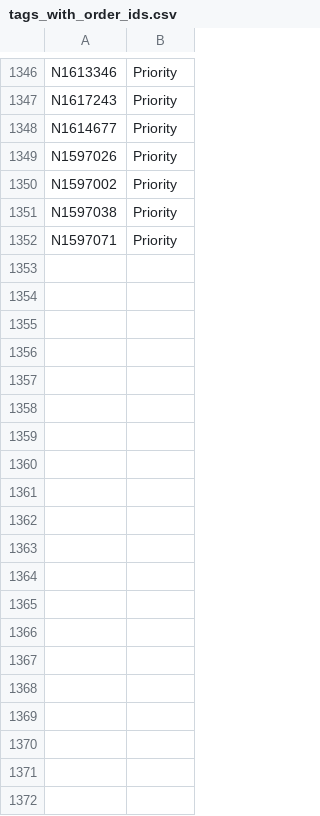
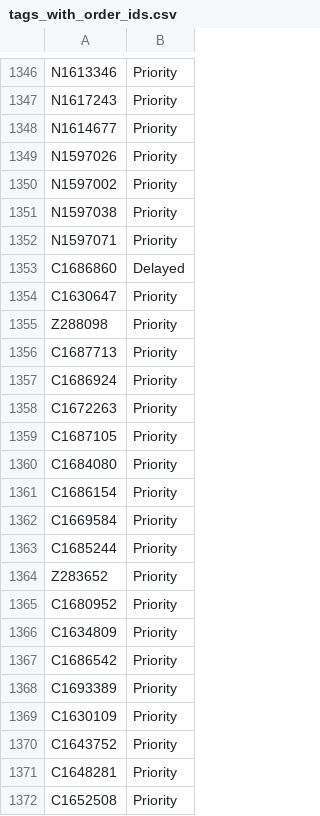
Before and after one commit to Aqib-Ansari-Ergode/Shipment-Management, a CSV file: tags_with_order_ids.csv, drawn as a sheet; only a part is shown, gaps mark what is left out; the diff covers the shown part only.

```diff
--- a/tags_with_order_ids.csv
+++ b/tags_with_order_ids.csv
@@ -1352 +1352,21 @@ N1597038,Priority
 N1597071,Priority
+C1686860,Delayed
+C1630647,Priority
+Z288098,Priority
+C1687713,Priority
+C1686924,Priority
+C1672263,Priority
+C1687105,Priority
+C1684080,Priority
+C1686154,Priority
+C1669584,Priority
+C1685244,Priority
+Z283652,Priority
+C1680952,Priority
+C1634809,Priority
+C1686542,Priority
+C1693389,Priority
+C1630109,Priority
+C1643752,Priority
+C1648281,Priority
+C1652508,Priority
```
Also changed, not shown: 30 added rows elsewhere in this file, 17 other files.
